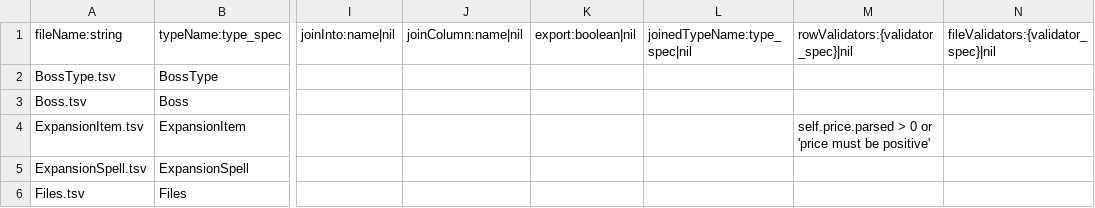
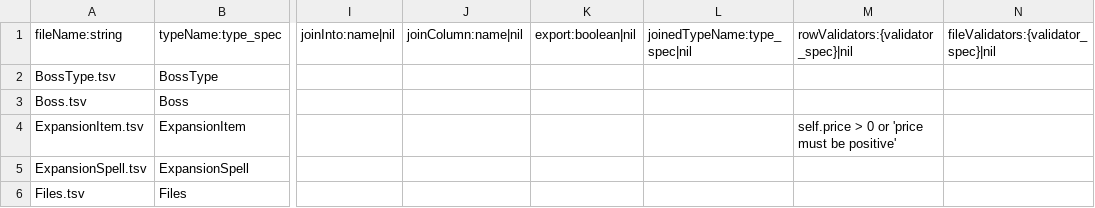
Before and after one commit to skunkiferous/TabuLua, a TSV file: tutorial/expansion/Files.tsv, drawn as a sheet; only a part is shown, gaps mark what is left out; the diff names each change by its address in the sheet, - before the commit and + after, or states it on an @@ line.

```diff
--- a/tutorial/expansion/Files.tsv
+++ b/tutorial/expansion/Files.tsv
-M4: self.price.parsed > 0…
+M4: self.price > 0…
```
Also changed, not shown: tutorial/core/Files.tsv, 9 other files.
